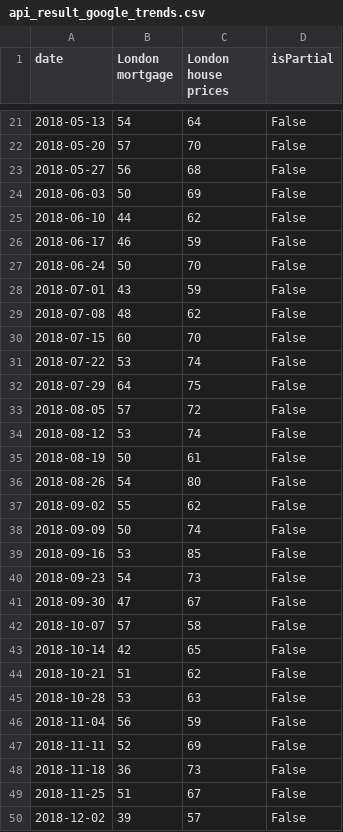
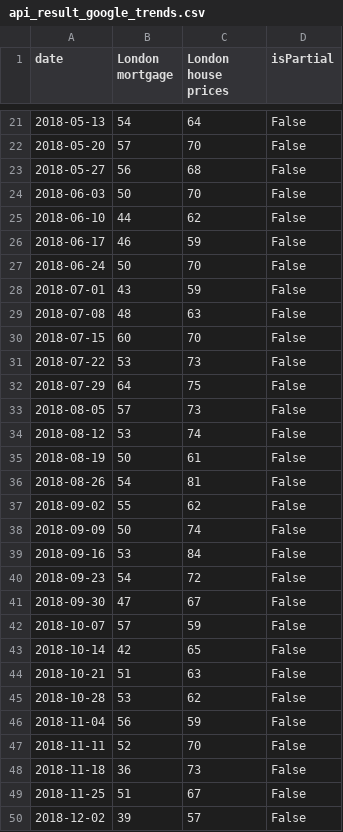
Before and after one commit to SuyeshaMitra/Real_Estate_Demand_Estmation, a CSV file: api_result_google_trends.csv, drawn as a sheet; only a part is shown, gaps mark what is left out; the diff covers the shown part only.

```diff
--- a/api_result_google_trends.csv
+++ b/api_result_google_trends.csv
@@ -23,3 +23,3 @@ date,London mortgage,London house prices,isPartial
 2018-05-27,56,68,False
-2018-06-03,50,69,False
+2018-06-03,50,70,False
 2018-06-10,44,62,False
@@ -28,21 +28,21 @@ date,London mortgage,London house prices,isPartial
 2018-07-01,43,59,False
-2018-07-08,48,62,False
+2018-07-08,48,63,False
 2018-07-15,60,70,False
-2018-07-22,53,74,False
+2018-07-22,53,73,False
 2018-07-29,64,75,False
-2018-08-05,57,72,False
+2018-08-05,57,73,False
 2018-08-12,53,74,False
 2018-08-19,50,61,False
-2018-08-26,54,80,False
+2018-08-26,54,81,False
 2018-09-02,55,62,False
 2018-09-09,50,74,False
-2018-09-16,53,85,False
-2018-09-23,54,73,False
+2018-09-16,53,84,False
+2018-09-23,54,72,False
 2018-09-30,47,67,False
-2018-10-07,57,58,False
+2018-10-07,57,59,False
 2018-10-14,42,65,False
-2018-10-21,51,62,False
-2018-10-28,53,63,False
+2018-10-21,51,63,False
+2018-10-28,53,62,False
 2018-11-04,56,59,False
-2018-11-11,52,69,False
+2018-11-11,52,70,False
 2018-11-18,36,73,False
```
Also changed, not shown: 62 edited cells elsewhere in this file, 5 other files.
